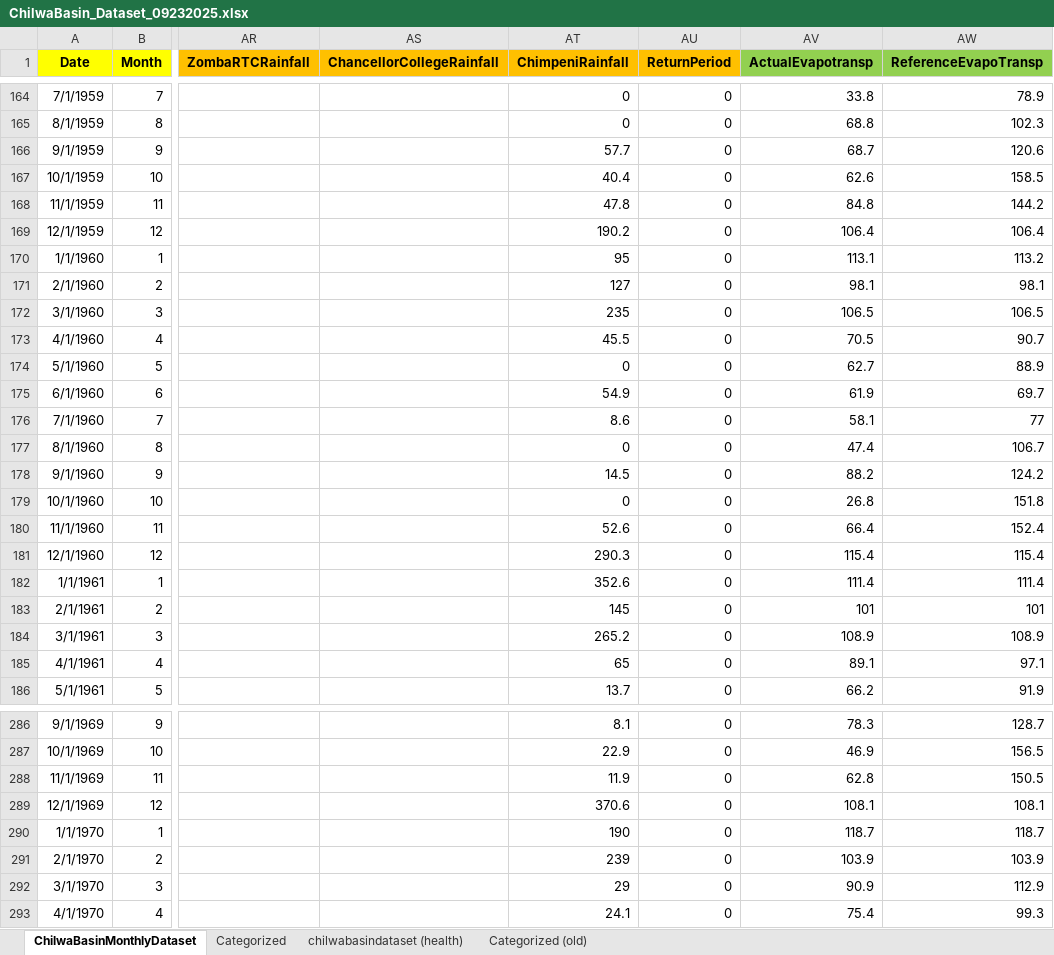
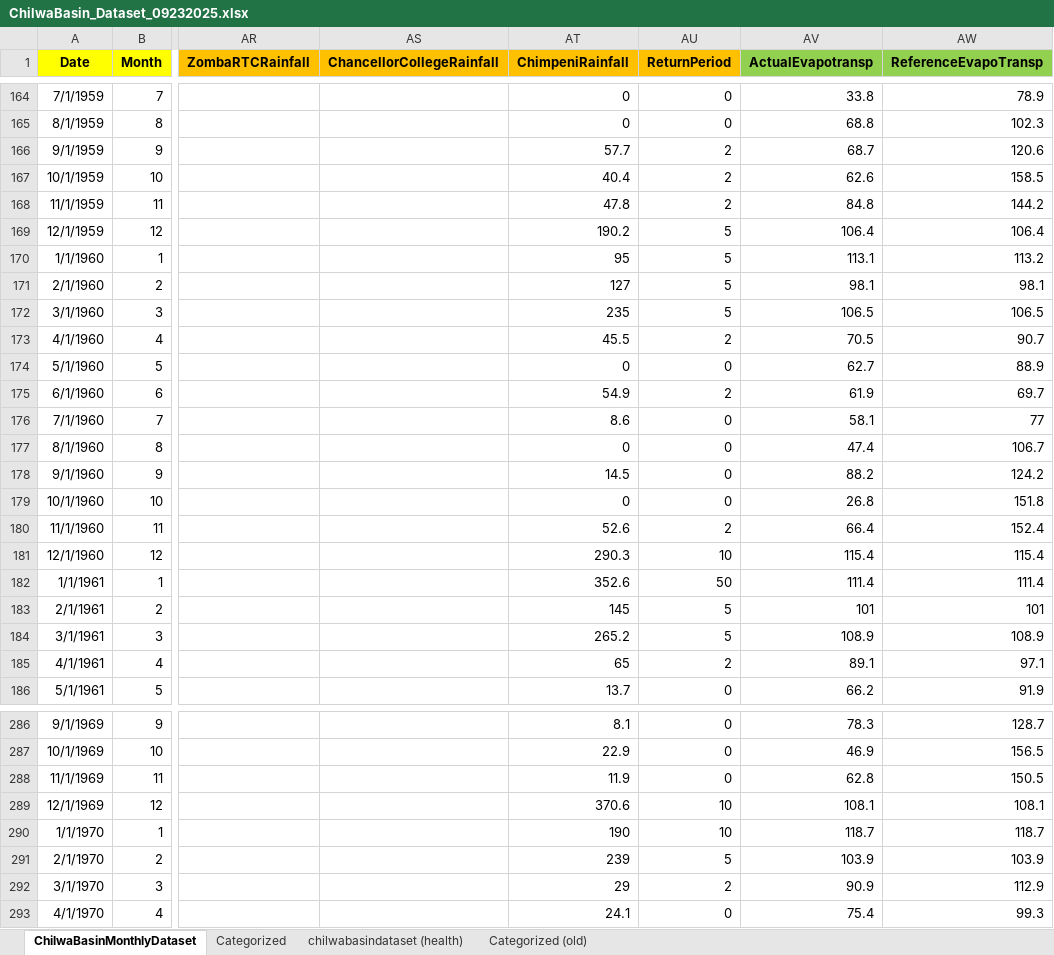
Before and after one commit to mtofighi/ChilwaBasin, an Excel workbook: ChilwaBasin_DataAnalysis_032024/Dataset/ChilwaBasin_Dataset_09232025.xlsx, sheet ChilwaBasinMonthlyDataset, drawn as a sheet; only a part is shown, gaps mark what is left out; values as stored, in another font and other column widths than the file's, no borders; the diff covers the shown part only; the diff names each change by its address in the sheet, - before the commit and + after, or states it on an @@ line.

Commit message:
Update ChilwaBasin_Dataset_09232025.xlsx

```diff
--- a/ChilwaBasin_DataAnalysis_032024/Dataset/ChilwaBasin_Dataset_09232025.xlsx (sheet ChilwaBasinMonthlyDataset)
+++ b/ChilwaBasin_DataAnalysis_032024/Dataset/ChilwaBasin_Dataset_09232025.xlsx (sheet ChilwaBasinMonthlyDataset)
-AU166:AU168 (ReturnPeriod): 0
+AU166:AU168 (ReturnPeriod): 2
-AU169:AU172 (ReturnPeriod): 0
+AU169:AU172 (ReturnPeriod): 5
-AU173 (ReturnPeriod): 0
+AU173 (ReturnPeriod): 2
-AU175 (ReturnPeriod): 0
+AU175 (ReturnPeriod): 2
-AU180 (ReturnPeriod): 0
+AU180 (ReturnPeriod): 2
-AU181 (ReturnPeriod): 0
+AU181 (ReturnPeriod): 10
-AU182 (ReturnPeriod): 0
+AU182 (ReturnPeriod): 50
-AU183:AU184 (ReturnPeriod): 0
+AU183:AU184 (ReturnPeriod): 5
-AU185 (ReturnPeriod): 0
+AU185 (ReturnPeriod): 2
-AU289:AU290 (ReturnPeriod): 0
+AU289:AU290 (ReturnPeriod): 10
-AU291 (ReturnPeriod): 0
+AU291 (ReturnPeriod): 5
-AU292 (ReturnPeriod): 0
+AU292 (ReturnPeriod): 2
```
Also changed, not shown: 464 edited cells elsewhere in this sheet.
